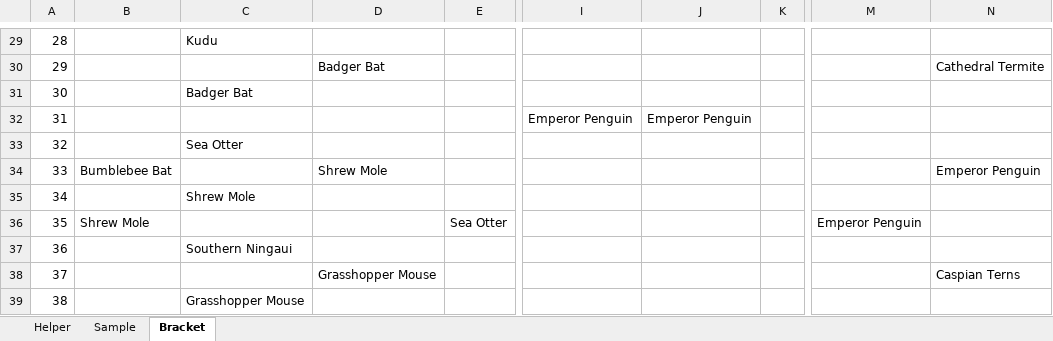
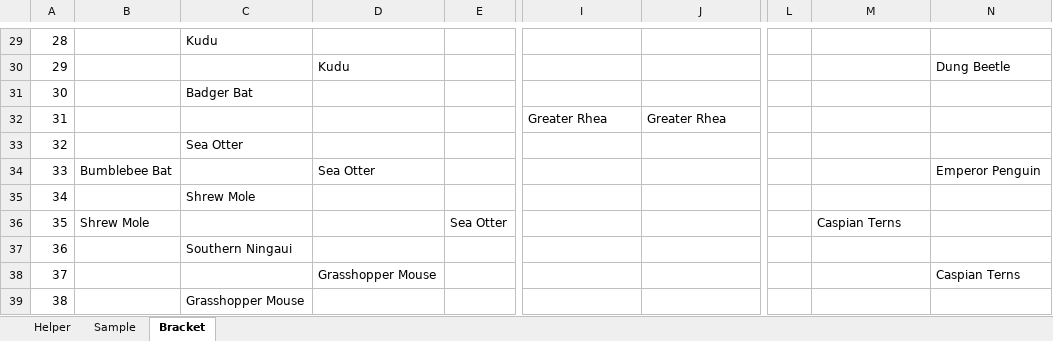
Before and after one commit to kas2332/Mam, an Excel workbook: Resources/Bracket.xlsx, sheet Bracket, drawn as a sheet; only a part is shown, gaps mark what is left out; values as stored, in another font and other column widths than the file's, no borders; removed rows and columns are numbered as before the commit, all else as after; the diff covers the shown part only; the diff names each change by its address in the sheet, - before the commit and + after, or states it on an @@ line.

```diff
--- a/Resources/Bracket.xlsx (sheet Bracket)
+++ b/Resources/Bracket.xlsx (sheet Bracket)
-column K, empty
+column L, empty
-D30: Badger Bat
+D30: Kudu
-N30: Cathedral Termite
+N30: Dung Beetle
-I32: Emperor Penguin
+I32: Greater Rhea
-J32: Emperor Penguin
+J32: Greater Rhea
-D34: Shrew Mole
+D34: Sea Otter
-M36: Emperor Penguin
+M36: Caspian Terns
```
Also changed, not shown: 29 edited cells elsewhere in this sheet, 3 other files.
